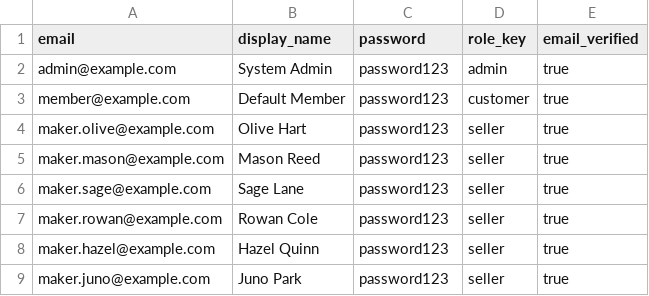
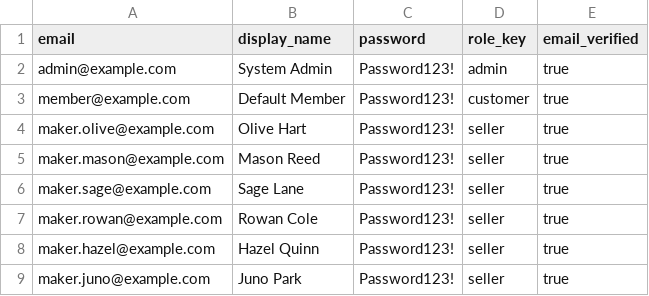
Before and after one commit to dauphaihau-arc/api, a TSV file: seed-data/auth-users.tsv, drawn as a sheet.

```diff
--- a/seed-data/auth-users.tsv
+++ b/seed-data/auth-users.tsv
@@ -1,9 +1,9 @@
 email	display_name	password	role_key	email_verified
-admin@example.com	System Admin	password123	admin	true
-member@example.com	Default Member	password123	customer	true
-maker.olive@example.com	Olive Hart	password123	seller	true
-maker.mason@example.com	Mason Reed	password123	seller	true
-maker.sage@example.com	Sage Lane	password123	seller	true
-maker.rowan@example.com	Rowan Cole	password123	seller	true
-maker.hazel@example.com	Hazel Quinn	password123	seller	true
-maker.juno@example.com	Juno Park	password123	seller	true
+admin@example.com	System Admin	Password123!	admin	true
+member@example.com	Default Member	Password123!	customer	true
+maker.olive@example.com	Olive Hart	Password123!	seller	true
+maker.mason@example.com	Mason Reed	Password123!	seller	true
+maker.sage@example.com	Sage Lane	Password123!	seller	true
+maker.rowan@example.com	Rowan Cole	Password123!	seller	true
+maker.hazel@example.com	Hazel Quinn	Password123!	seller	true
+maker.juno@example.com	Juno Park	Password123!	seller	true
```
Also changed, not shown: 2 other files.
